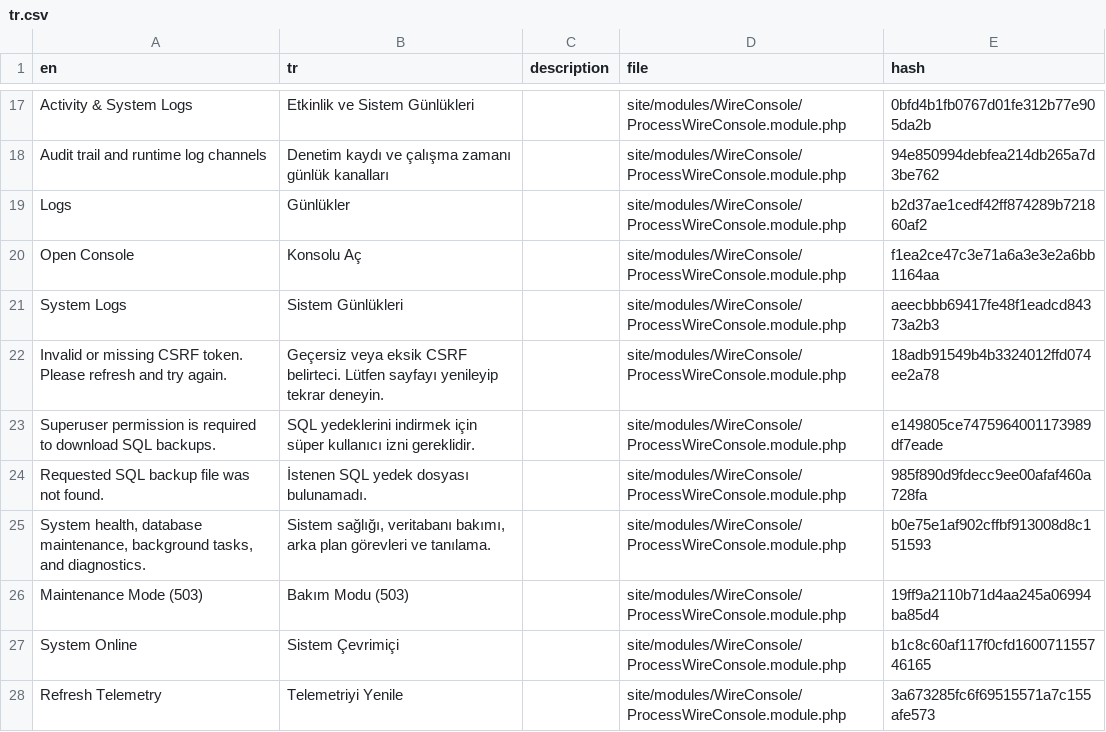
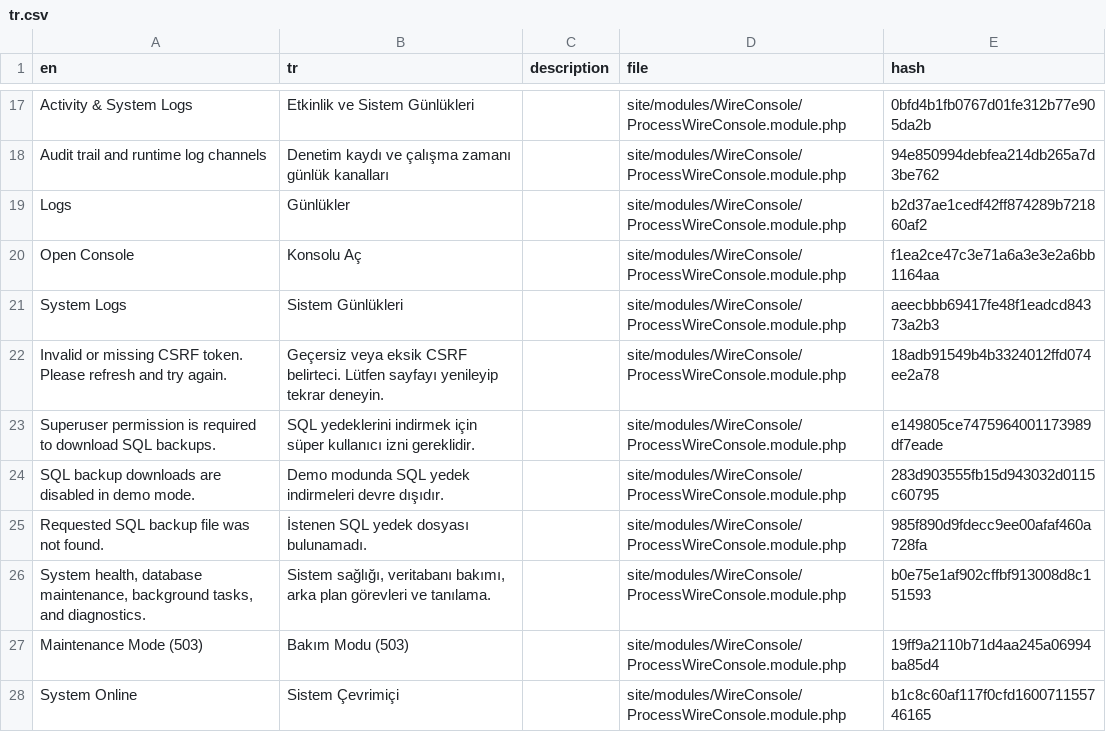
Before and after one commit to trk/WireConsole, a CSV file: languages/tr.csv, drawn as a sheet; only a part is shown, gaps mark what is left out; the shorter side is filled out with more unchanged rows; the diff covers the shown part only.

```diff
--- a/languages/tr.csv
+++ b/languages/tr.csv
@@ -23,2 +23,3 @@ Logs,Günlükler,,site/modules/WireConsole/ProcessWireConsole.module.php,b2d37ae
 "Superuser permission is required to download SQL backups.","SQL yedeklerini indirmek için süper kullanıcı izni gereklidir.",,site/modules/WireConsole/ProcessWireConsole.module.php,e149805ce7475964001173989df7eade
+"SQL backup downloads are disabled in demo mode.","Demo modunda SQL yedek indirmeleri devre dışıdır.",,site/modules/WireConsole/ProcessWireConsole.module.php,283d903555fb15d943032d0115c60795
 "Requested SQL backup file was not found.","İstenen SQL yedek dosyası bulunamadı.",,site/modules/WireConsole/ProcessWireConsole.module.php,985f890d9fdecc9ee00afaf460a728fa
```
Also changed, not shown: 8 added rows elsewhere in this file, languages/de.csv, languages/en.csv, 3 other files.
